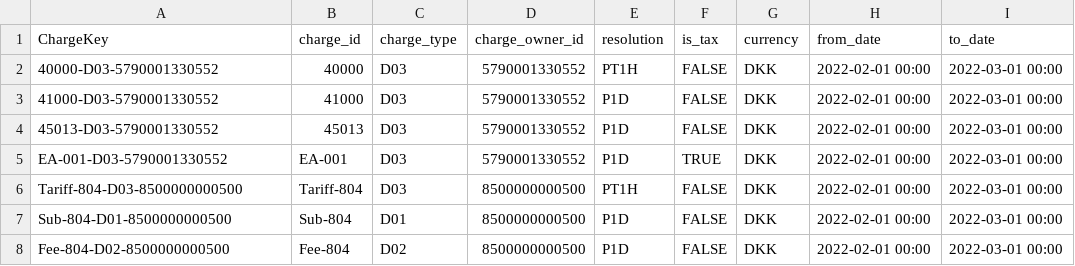
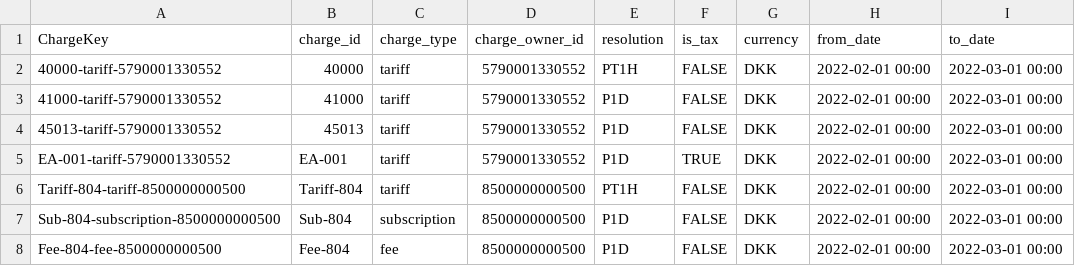
Before and after one commit to Energinet-DataHub/opengeh-wholesale, a CSV file: source/databricks/static-test-data/charges_master.csv, drawn as a sheet; only a part is shown; the diff names each change by its address in the sheet, - before the commit and + after, or states it on an @@ line.

```diff
--- a/source/databricks/static-test-data/charges_master.csv
+++ b/source/databricks/static-test-data/charges_master.csv
-A2 (ChargeKey): 40000-D03-5790001330552
+A2 (ChargeKey): 40000-tariff-5790001330552
-C2:C6 (charge_type): D03
+C2:C6 (charge_type): tariff
-A3 (ChargeKey): 41000-D03-5790001330552
+A3 (ChargeKey): 41000-tariff-5790001330552
-A4 (ChargeKey): 45013-D03-5790001330552
+A4 (ChargeKey): 45013-tariff-5790001330552
-A5 (ChargeKey): EA-001-D03-5790001330552
+A5 (ChargeKey): EA-001-tariff-5790001330552
-A6 (ChargeKey): Tariff-804-D03-8500000000500
+A6 (ChargeKey): Tariff-804-tariff-8500000000500
-A7 (ChargeKey): Sub-804-D01-8500000000500
+A7 (ChargeKey): Sub-804-subscription-8500000000500
-C7 (charge_type): D01
+C7 (charge_type): subscription
-A8 (ChargeKey): Fee-804-D02-8500000000500
+A8 (ChargeKey): Fee-804-fee-8500000000500
-C8 (charge_type): D02
+C8 (charge_type): fee
```
Also changed, not shown: source/databricks/static-test-data/charges_links.csv, 2 other files.
